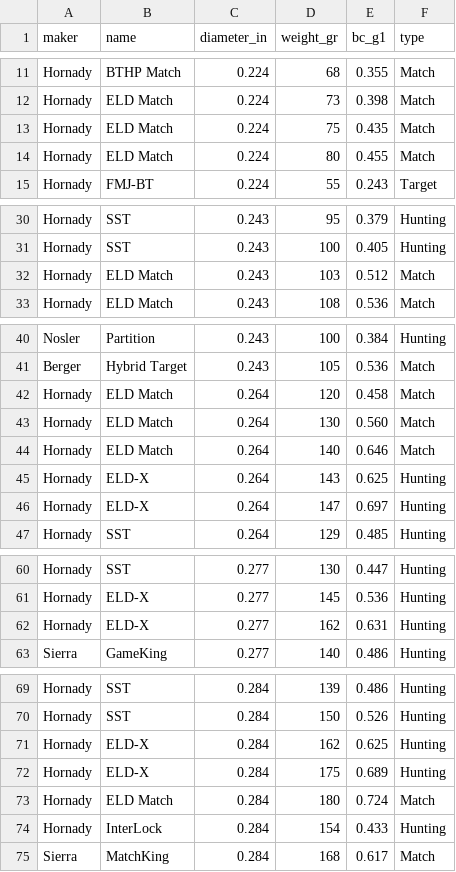
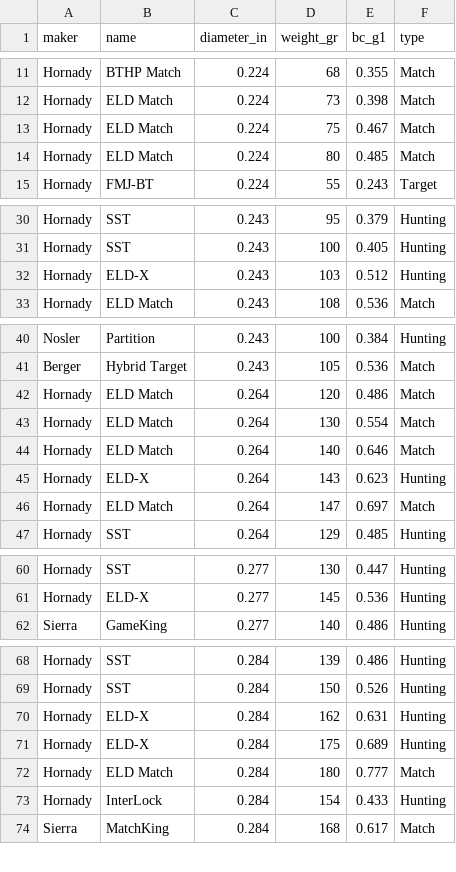
Before and after one commit to mrakz03/Load-Lore, a CSV file: data/bullets.csv, drawn as a sheet; only a part is shown, gaps mark what is left out; the diff covers the shown part only.

```diff
--- a/data/bullets.csv
+++ b/data/bullets.csv
@@ -12,4 +12,4 @@ Hornady,BTHP Match,0.224,68,0.355,Match
 Hornady,ELD Match,0.224,73,0.398,Match
-Hornady,ELD Match,0.224,75,0.435,Match
-Hornady,ELD Match,0.224,80,0.455,Match
+Hornady,ELD Match,0.224,75,0.467,Match
+Hornady,ELD Match,0.224,80,0.485,Match
 Hornady,FMJ-BT,0.224,55,0.243,Target
@@ -31,3 +31,3 @@ Hornady,SST,0.243,95,0.379,Hunting
 Hornady,SST,0.243,100,0.405,Hunting
-Hornady,ELD Match,0.243,103,0.512,Match
+Hornady,ELD-X,0.243,103,0.512,Hunting
 Hornady,ELD Match,0.243,108,0.536,Match
@@ -41,7 +41,7 @@ Nosler,Partition,0.243,100,0.384,Hunting
 Berger,Hybrid Target,0.243,105,0.536,Match
-Hornady,ELD Match,0.264,120,0.458,Match
-Hornady,ELD Match,0.264,130,0.560,Match
+Hornady,ELD Match,0.264,120,0.486,Match
+Hornady,ELD Match,0.264,130,0.554,Match
 Hornady,ELD Match,0.264,140,0.646,Match
-Hornady,ELD-X,0.264,143,0.625,Hunting
-Hornady,ELD-X,0.264,147,0.697,Hunting
+Hornady,ELD-X,0.264,143,0.623,Hunting
+Hornady,ELD Match,0.264,147,0.697,Match
 Hornady,SST,0.264,129,0.485,Hunting
@@ -61,3 +61,2 @@ Hornady,SST,0.277,130,0.447,Hunting
 Hornady,ELD-X,0.277,145,0.536,Hunting
-Hornady,ELD-X,0.277,162,0.631,Hunting
 Sierra,GameKing,0.277,140,0.486,Hunting
@@ -70,5 +69,5 @@ Hornady,SST,0.284,139,0.486,Hunting
 Hornady,SST,0.284,150,0.526,Hunting
-Hornady,ELD-X,0.284,162,0.625,Hunting
+Hornady,ELD-X,0.284,162,0.631,Hunting
 Hornady,ELD-X,0.284,175,0.689,Hunting
-Hornady,ELD Match,0.284,180,0.724,Match
+Hornady,ELD Match,0.284,180,0.777,Match
 Hornady,InterLock,0.284,154,0.433,Hunting
```
Also changed, not shown: 3 edited cells elsewhere in this file, data/loads_centerfire_rifle.csv, data/loads_handgun.csv, 3 other files.
